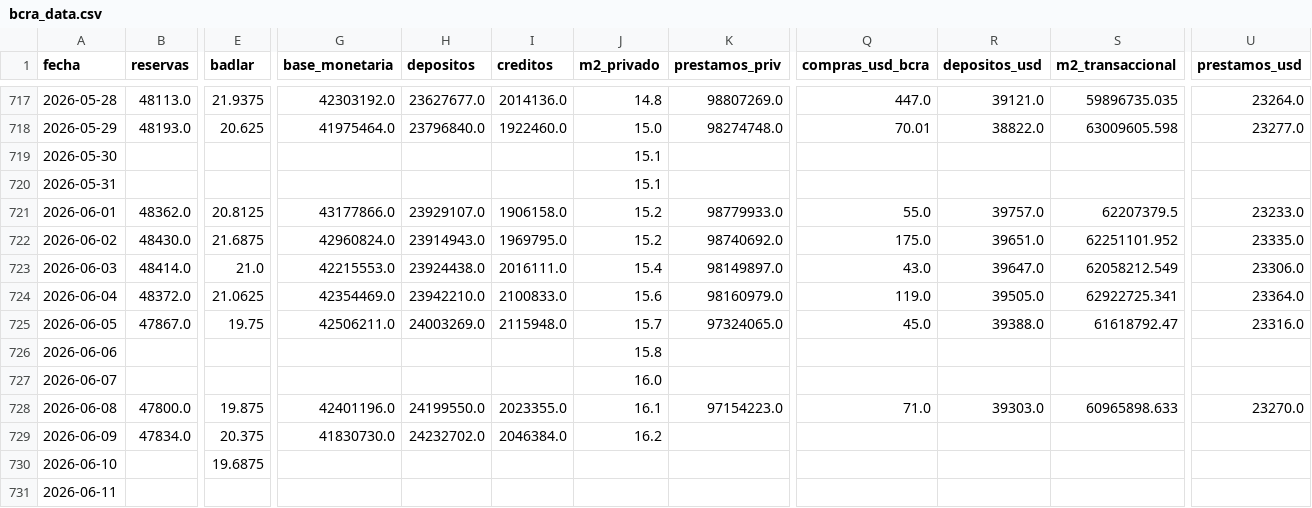
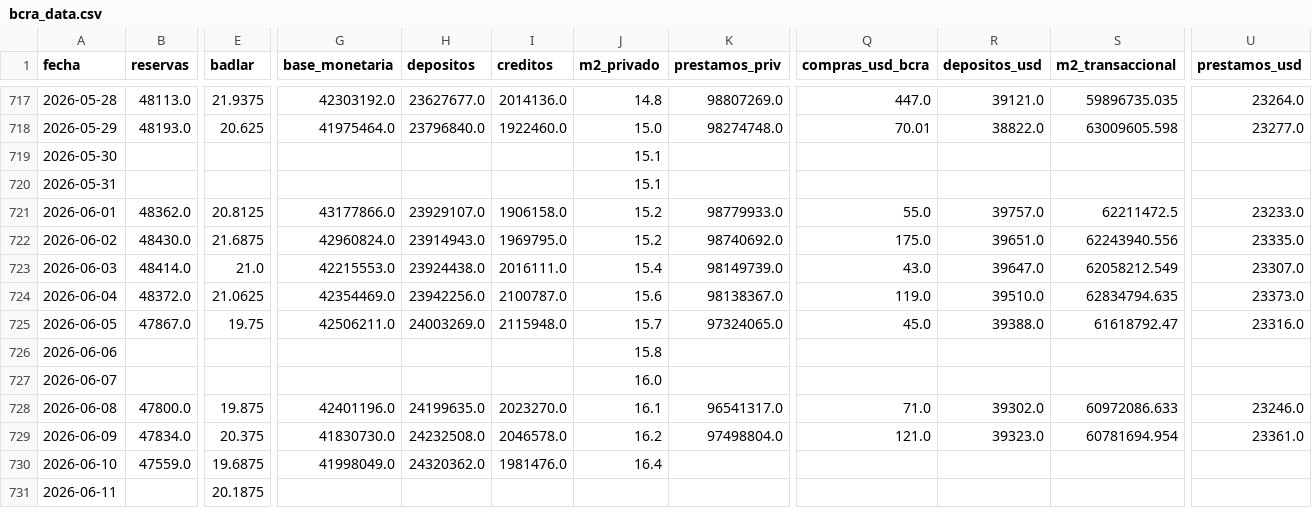
Before and after one commit to garciaborgheslautaro/acavalores-monitor-macro, a CSV file: data/bcra_data.csv, drawn as a sheet; only a part is shown, gaps mark what is left out; the diff covers the shown part only; the diff names each change by its address in the sheet, - before the commit and + after, or states it on an @@ line.

```diff
--- a/data/bcra_data.csv
+++ b/data/bcra_data.csv
-S721 (m2_transaccional): 62207379.5
+S721 (m2_transaccional): 62211472.5
-S722 (m2_transaccional): 62251101.952
+S722 (m2_transaccional): 62243940.556
-K723 (prestamos_priv): 98149897.0
+K723 (prestamos_priv): 98149739.0
-U723 (prestamos_usd): 23306.0
+U723 (prestamos_usd): 23307.0
-H724 (depositos): 23942210.0
+H724 (depositos): 23942256.0
-I724 (creditos): 2100833.0
+I724 (creditos): 2100787.0
-K724 (prestamos_priv): 98160979.0
+K724 (prestamos_priv): 98138367.0
-R724 (depositos_usd): 39505.0
+R724 (depositos_usd): 39510.0
-S724 (m2_transaccional): 62922725.341
+S724 (m2_transaccional): 62834794.635
-U724 (prestamos_usd): 23364.0
+U724 (prestamos_usd): 23373.0
-H728 (depositos): 24199550.0
+H728 (depositos): 24199635.0
-I728 (creditos): 2023355.0
+I728 (creditos): 2023270.0
-K728 (prestamos_priv): 97154223.0
+K728 (prestamos_priv): 96541317.0
-R728 (depositos_usd): 39303.0
+R728 (depositos_usd): 39302.0
-S728 (m2_transaccional): 60965898.633
+S728 (m2_transaccional): 60972086.633
-U728 (prestamos_usd): 23270.0
+U728 (prestamos_usd): 23246.0
-H729 (depositos): 24232702.0
+H729 (depositos): 24232508.0
-I729 (creditos): 2046384.0
+I729 (creditos): 2046578.0
-K729 (prestamos_priv): (empty)
+K729 (prestamos_priv): 97498804.0
-Q729 (compras_usd_bcra): (empty)
+Q729 (compras_usd_bcra): 121.0
-R729 (depositos_usd): (empty)
+R729 (depositos_usd): 39323.0
-S729 (m2_transaccional): (empty)
+S729 (m2_transaccional): 60781694.954
-U729 (prestamos_usd): (empty)
+U729 (prestamos_usd): 23361.0
-B730 (reservas): (empty)
+B730 (reservas): 47559.0
-G730 (base_monetaria): (empty)
+G730 (base_monetaria): 41998049.0
-H730 (depositos): (empty)
+H730 (depositos): 24320362.0
-I730 (creditos): (empty)
+I730 (creditos): 1981476.0
-J730 (m2_privado): (empty)
+J730 (m2_privado): 16.4
-E731 (badlar): (empty)
+E731 (badlar): 20.1875
```
Also changed, not shown: 8 edited cells elsewhere in this file, data/dolar_data.csv, data/itcrm_data.csv, 3 other files.
